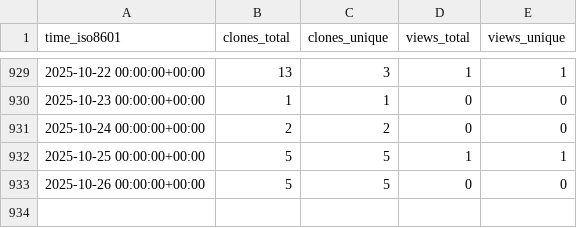
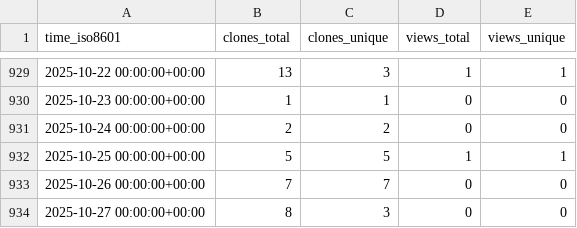
Before and after one commit to sysbio-curie/WebMaBoSS, a CSV file: sysbio-curie/WebMaBoSS/ghrs-data/views_clones_aggregate.csv, drawn as a sheet; only a part is shown, gaps mark what is left out.

```diff
--- a/sysbio-curie/WebMaBoSS/ghrs-data/views_clones_aggregate.csv
+++ b/sysbio-curie/WebMaBoSS/ghrs-data/views_clones_aggregate.csv
@@ -932,2 +932,3 @@ time_iso8601,clones_total,clones_unique,views_total,views_unique
 2025-10-25 00:00:00+00:00,5,5,1,1
-2025-10-26 00:00:00+00:00,5,5,0,0
+2025-10-26 00:00:00+00:00,7,7,0,0
+2025-10-27 00:00:00+00:00,8,3,0,0
```
Also changed, not shown: 1 other file.
